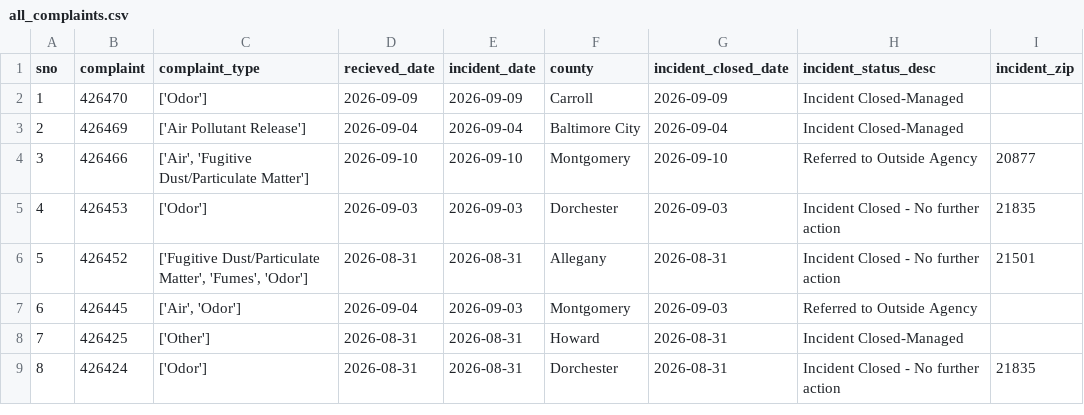
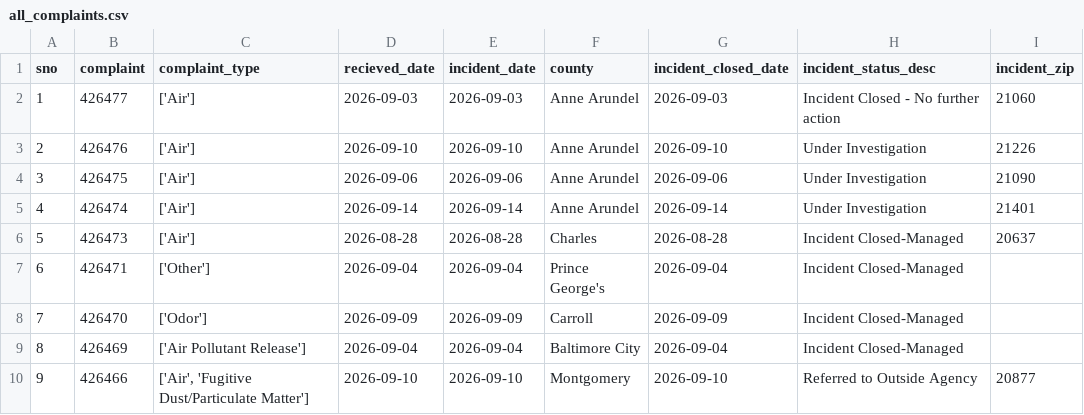
Before and after one commit to gguerrei/live-nicar-pipeline, a CSV file: exported_data/all_complaints.csv, drawn as a sheet; only a part is shown; the shorter side is filled out with more unchanged rows; addresses are those after the commit; the diff names each change by its address in the sheet, - before the commit and + after, or states it on an @@ line.

Commit message:
Automated commit from GitHub Actions

```diff
--- a/exported_data/all_complaints.csv
+++ b/exported_data/all_complaints.csv
+row 2: 1 | 426477 | ['Air'] | 2026-09-03 | 2026-09-03 | Anne Arundel | 2026-09-03 | Incident Closed - No further action | 21060
+row 3: 2 | 426476 | ['Air'] | 2026-09-10 | 2026-09-10 | Anne Arundel | 2026-09-10 | Under Investigation | 21226
+row 4: 3 | 426475 | ['Air'] | 2026-09-06 | 2026-09-06 | Anne Arundel | 2026-09-06 | Under Investigation | 21090
+row 5: 4 | 426474 | ['Air'] | 2026-09-14 | 2026-09-14 | Anne Arundel | 2026-09-14 | Under Investigation | 21401
+row 6: 5 | 426473 | ['Air'] | 2026-08-28 | 2026-08-28 | Charles | 2026-08-28 | Incident Closed-Managed | 20637
+row 7: 6 | 426471 | ['Other'] | 2026-09-04 | 2026-09-04 | Prince George's | 2026-09-04 | Incident Closed-Managed
@@ column A (sno) renumbered from row 8 down @@
```
Also changed, not shown: exported_data/invalid_counties.csv.
